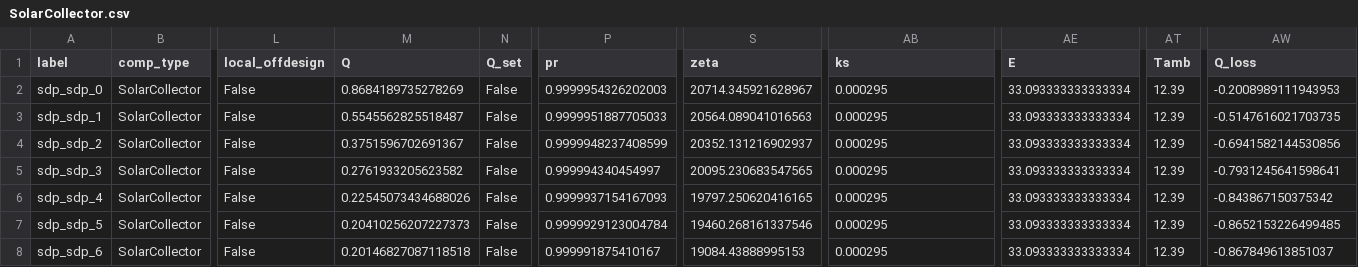
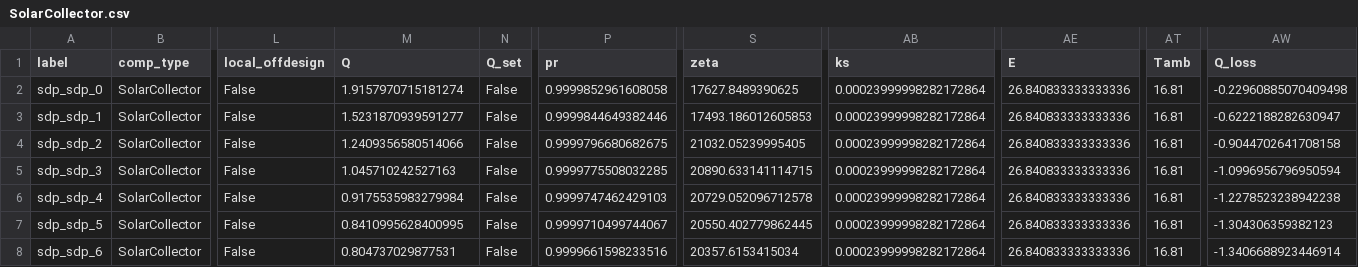
Before and after one commit to hamzaable/Modelling-of-Solar-Roof-Tiles, a CSV file: sdp/components/SolarCollector.csv, drawn as a sheet; only a part is shown, gaps mark what is left out; the diff covers the shown part only; the diff names each change by its address in the sheet, - before the commit and + after, or states it on an @@ line.

Commit message:
Update SolarCollector.csv

```diff
--- a/sdp/components/SolarCollector.csv
+++ b/sdp/components/SolarCollector.csv
-M2 (Q): 0.8684189735278269
+M2 (Q): 1.9157970715181274
-P2 (pr): 0.9999954326202003
+P2 (pr): 0.9999852961608058
-S2 (zeta): 20714.345921628967
+S2 (zeta): 17627.8489390625
-AB2:AB8 (ks): 0.000295
+AB2:AB8 (ks): 0.00023999998282172864
-AE2:AE8 (E): 33.093333333333334
+AE2:AE8 (E): 26.840833333333336
-AT2:AT8 (Tamb): 12.39
+AT2:AT8 (Tamb): 16.81
-AW2 (Q_loss): -0.2008989111943953
+AW2 (Q_loss): -0.22960885070409498
-M3 (Q): 0.5545562825518487
+M3 (Q): 1.5231870939591277
-P3 (pr): 0.9999951887705033
+P3 (pr): 0.9999844649382446
-S3 (zeta): 20564.089041016563
+S3 (zeta): 17493.186012605853
-AW3 (Q_loss): -0.5147616021703735
+AW3 (Q_loss): -0.6222188282630947
-M4 (Q): 0.3751596702691367
+M4 (Q): 1.2409356580514066
-P4 (pr): 0.9999948237408599
+P4 (pr): 0.9999796680682675
-S4 (zeta): 20352.131216902937
+S4 (zeta): 21032.05239995405
-AW4 (Q_loss): -0.6941582144530856
+AW4 (Q_loss): -0.9044702641708158
-M5 (Q): 0.2761933205623582
+M5 (Q): 1.045710242527163
-P5 (pr): 0.999994340454997
+P5 (pr): 0.9999775508032285
-S5 (zeta): 20095.230683547565
+S5 (zeta): 20890.633141114715
-AW5 (Q_loss): -0.7931245641598641
+AW5 (Q_loss): -1.0996956796950594
-M6 (Q): 0.22545073434688026
+M6 (Q): 0.9175535983279984
-P6 (pr): 0.9999937154167093
+P6 (pr): 0.9999747462429103
-S6 (zeta): 19797.250620416165
+S6 (zeta): 20729.052096712578
-AW6 (Q_loss): -0.843867150375342
+AW6 (Q_loss): -1.2278523238942238
-M7 (Q): 0.20410256207227373
+M7 (Q): 0.8410995628400995
-P7 (pr): 0.9999929123004784
+P7 (pr): 0.9999710499744067
-S7 (zeta): 19460.268161337546
+S7 (zeta): 20550.402779862445
-AW7 (Q_loss): -0.8652153226499485
+AW7 (Q_loss): -1.304306359382123
-M8 (Q): 0.20146827087118518
+M8 (Q): 0.804737029877531
-P8 (pr): 0.999991875410167
+P8 (pr): 0.9999661598233516
-S8 (zeta): 19084.43888995153
+S8 (zeta): 20357.6153415034
-AW8 (Q_loss): -0.867849613851037
+AW8 (Q_loss): -1.3406688923446914
```
Also changed, not shown: 35 edited cells elsewhere in this file.
